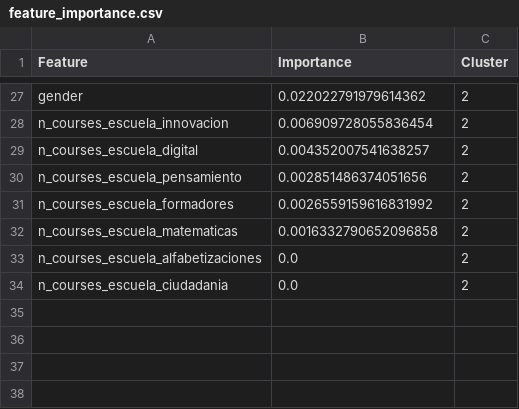
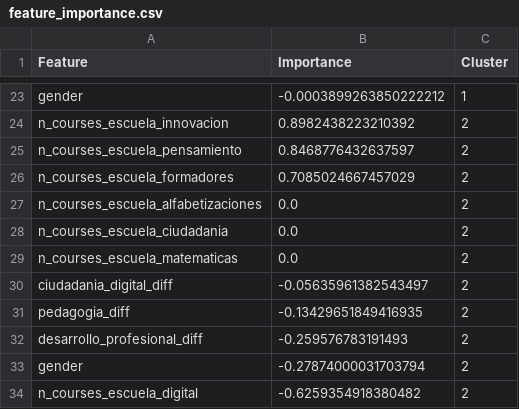
Before and after one commit to rosaahd/Leaders4Edu, a CSV file: data/clustering/feature_importance.csv, drawn as a sheet; only a part is shown, gaps mark what is left out; removed rows and columns are numbered as before the commit, all else as after; the diff covers the shown part only; the diff names each change by its address in the sheet, - before the commit and + after, or states it on an @@ line.

```diff
--- a/data/clustering/feature_importance.csv
+++ b/data/clustering/feature_importance.csv
-B23 (Importance): 0.022022791979614362
+B23 (Importance): -0.0003899263850222212
-C23 (Cluster): 2
+C23 (Cluster): 1
-B24 (Importance): 0.006909728055836454
+B24 (Importance): 0.8982438223210392
-row 29: n_courses_escuela_digital | 0.004352007541638257 | 2
-B25 (Importance): 0.002851486374051656
+B25 (Importance): 0.8468776432637597
-B26 (Importance): 0.0026559159616831992
+B26 (Importance): 0.7085024667457029
-row 32: n_courses_escuela_matematicas | 0.0016332790652096858 | 2
+row 29: n_courses_escuela_matematicas | 0.0 | 2
+row 30: ciudadania_digital_diff | -0.05635961382543497 | 2
+row 31: pedagogia_diff | -0.13429651849416935 | 2
+row 32: desarrollo_profesional_diff | -0.259576783191493 | 2
+row 33: gender | -0.27874000031703794 | 2
+row 34: n_courses_escuela_digital | -0.6259354918380482 | 2
```
Also changed, not shown: 11 added rows, 15 removed rows and 6 edited cells elsewhere in this file, data/clustering/dataset_with_results2.csv, data/clustering/pca.csv, 7 other files.
